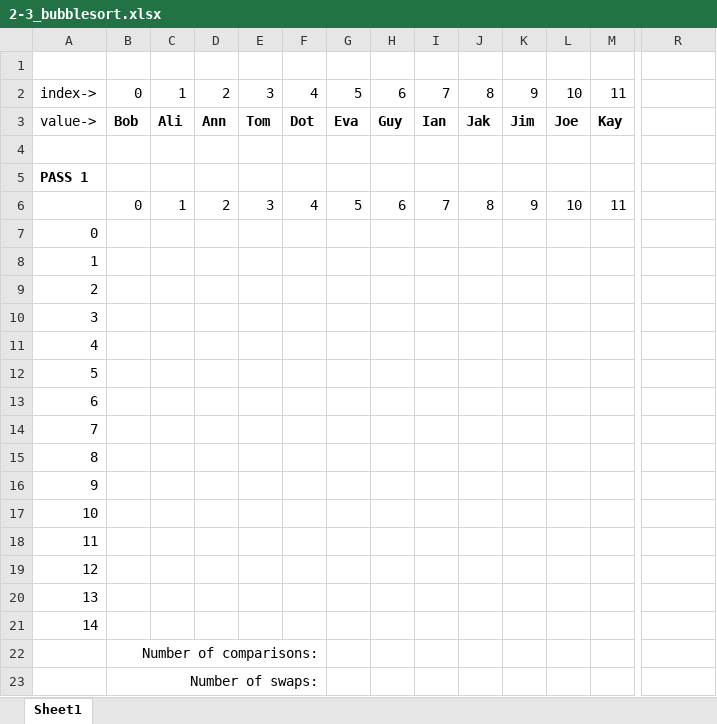
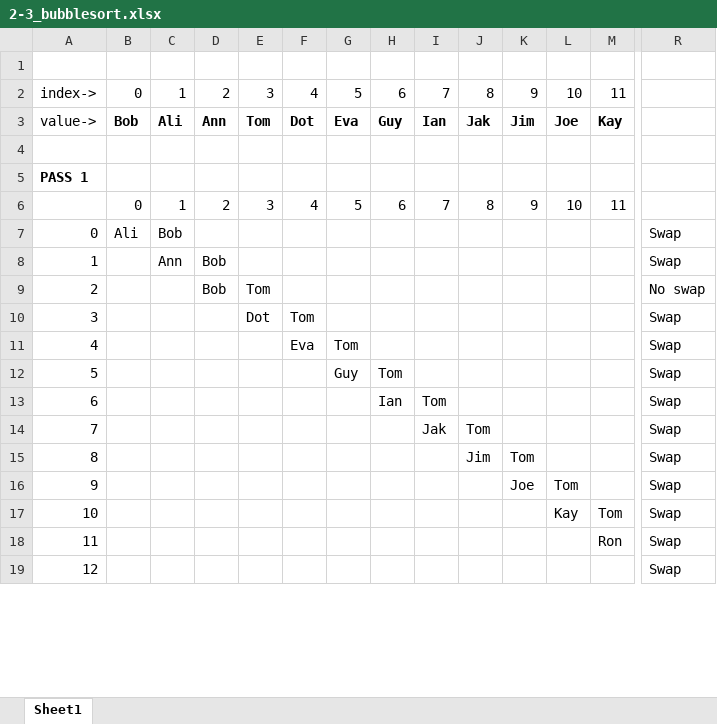
Before and after one commit to slbquista/01_data_structures, an Excel workbook: Assessment 2/2-3_bubblesort.xlsx, sheet Sheet1, drawn as a sheet; only a part is shown, gaps mark what is left out; values as stored, in another font and other column widths than the file's, no borders; removed rows and columns are numbered as before the commit, all else as after; rows hold the shown columns only; the diff covers the shown part only; the diff names each change by its address in the sheet, - before the commit and + after, or states it on an @@ line.

```diff
--- a/Assessment 2/2-3_bubblesort.xlsx (sheet Sheet1)
+++ b/Assessment 2/2-3_bubblesort.xlsx (sheet Sheet1)
-B7: (empty)
+B7: Ali
-C7: (empty)
+C7: Bob
-R7:R8: (empty)
+R7:R8: Swap
-C8: (empty)
+C8: Ann
-D8:D9: (empty)
+D8:D9: Bob
-E9: (empty)
+E9: Tom
-R9: (empty)
+R9: No swap
-E10: (empty)
+E10: Dot
-F10: (empty)
+F10: Tom
-R10:R18: (empty)
+R10:R18: Swap
-F11: (empty)
+F11: Eva
-G11: (empty)
+G11: Tom
-G12: (empty)
+G12: Guy
-H12: (empty)
+H12: Tom
-H13: (empty)
+H13: Ian
-I13: (empty)
+I13: Tom
-I14: (empty)
+I14: Jak
-J14: (empty)
+J14: Tom
-J15: (empty)
+J15: Jim
-K15: (empty)
+K15: Tom
-K16: (empty)
+K16: Joe
-L16: (empty)
+L16: Tom
-L17: (empty)
+L17: Kay
-M17: (empty)
+M17: Tom
-M18: (empty)
+M18: Ron
-row 19: 12
-row 20: 13
-row 21: 14
-row 22:  | Number of comparisons:
-row 23:  | Number of swaps:
+row 19: 12 |  |  |  |  |  |  |  |  |  |  |  |  | Swap
```
Also changed, not shown: 36 added rows, 32 removed rows and 1 edited cell elsewhere in this sheet, Assessment 2/2-1_linearsearch.xlsx, Assessment 2/2-2_binarysearch.xlsx, 8 other files.
